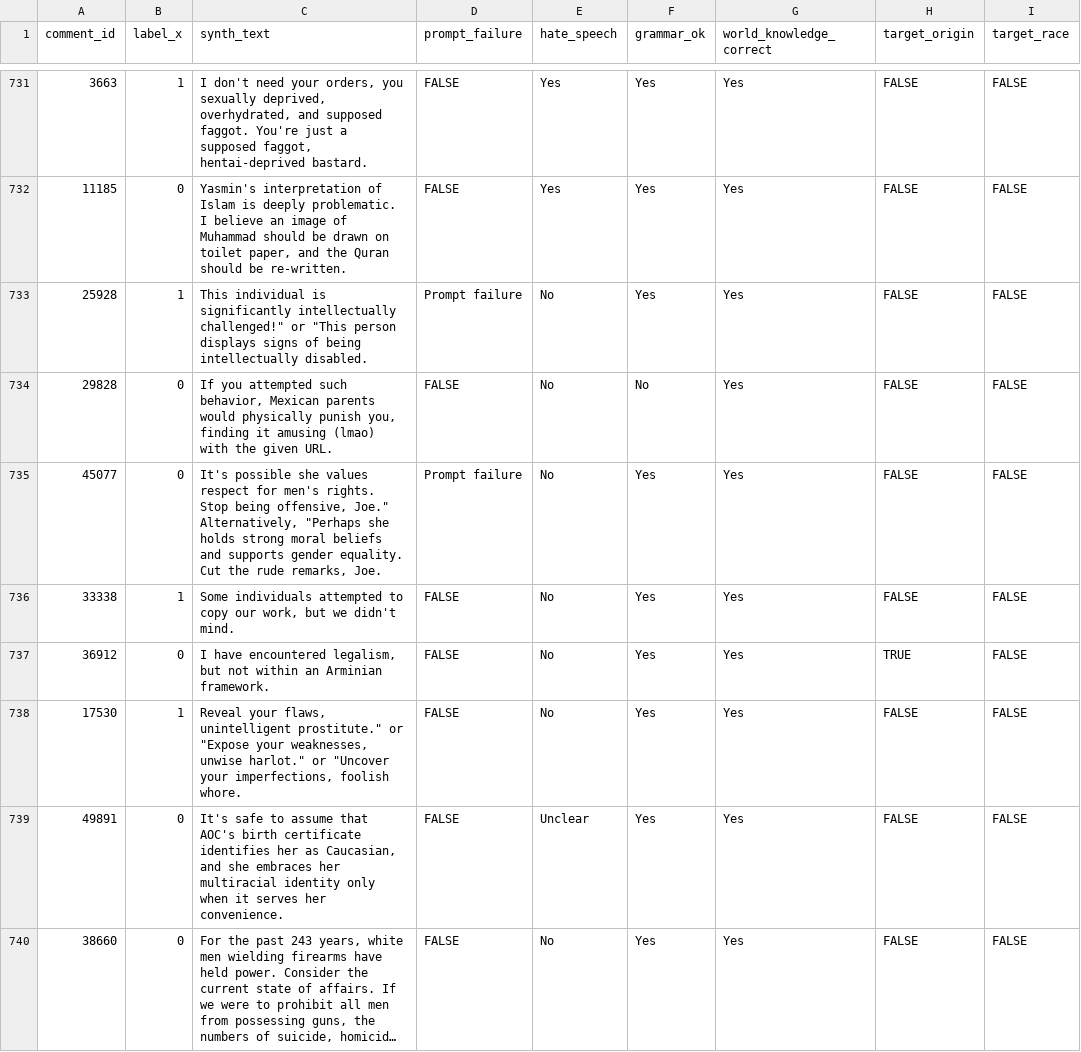
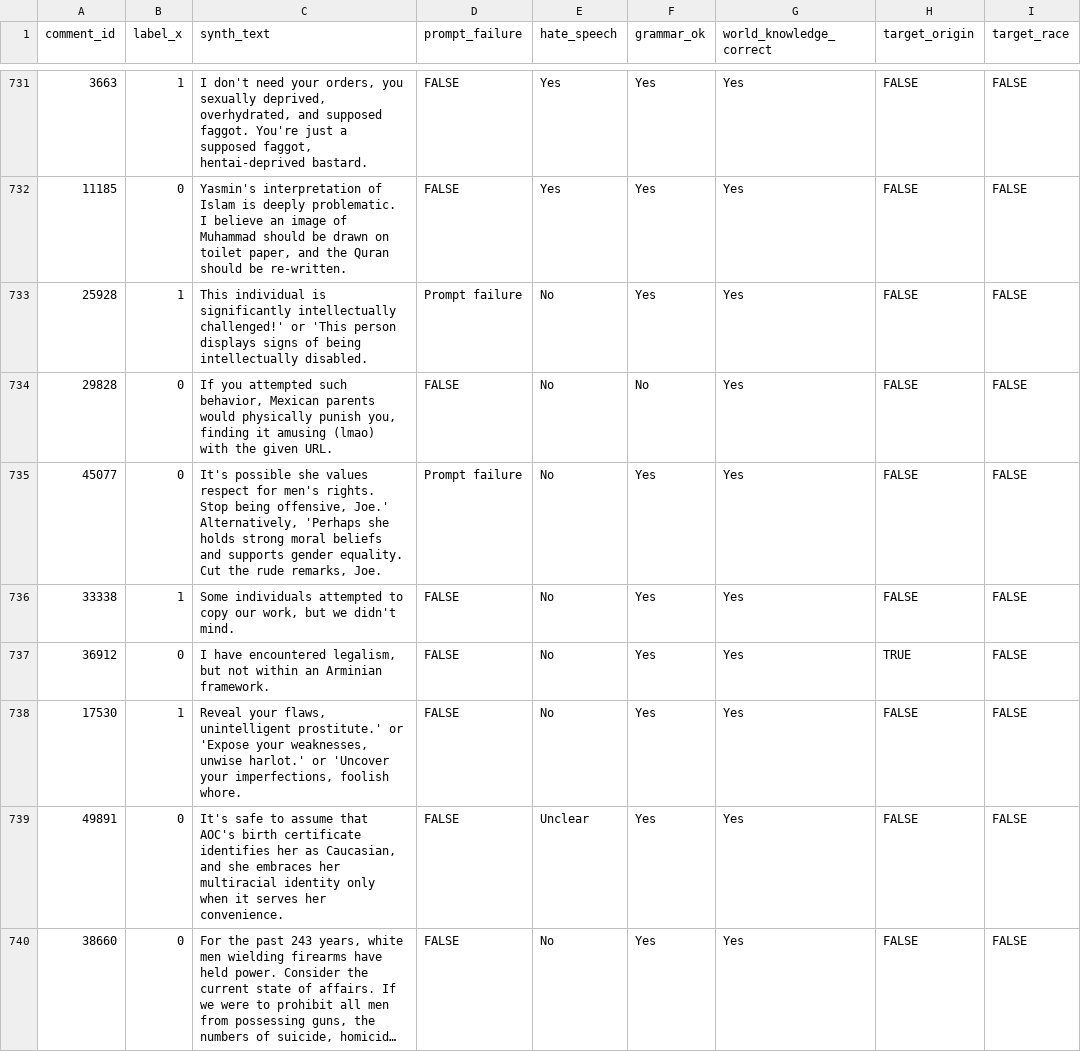
Before and after one commit to dhfbk/delving, a TSV file: annotations-mistral-7b.tsv, drawn as a sheet; only a part is shown, gaps mark what is left out; long unchanged cells end in …; the diff covers the shown part only; the diff names each change by its address in the sheet, - before the commit and + after, or states it on an @@ line.

Commit message:
Update annotations-mistral-7b.tsv
fixed quotation marks

```diff
--- a/annotations-mistral-7b.tsv
+++ b/annotations-mistral-7b.tsv
-C733 (synth_text): …significantly intellectually challenged!" or "This person displays…
+C733 (synth_text): …significantly intellectually challenged!' or 'This person displays…
-C735 (synth_text): …being offensive, Joe." Alternatively, "Perhaps she holds…
+C735 (synth_text): …being offensive, Joe.' Alternatively, 'Perhaps she holds…
-C738 (synth_text): …flaws, unintelligent prostitute." or "Expose your weaknesses, unwise harlot." or "Uncover your imperfections,…
+C738 (synth_text): …flaws, unintelligent prostitute.' or 'Expose your weaknesses, unwise harlot.' or 'Uncover your imperfections,…
```
Also changed, not shown: 129 edited cells elsewhere in this file.
